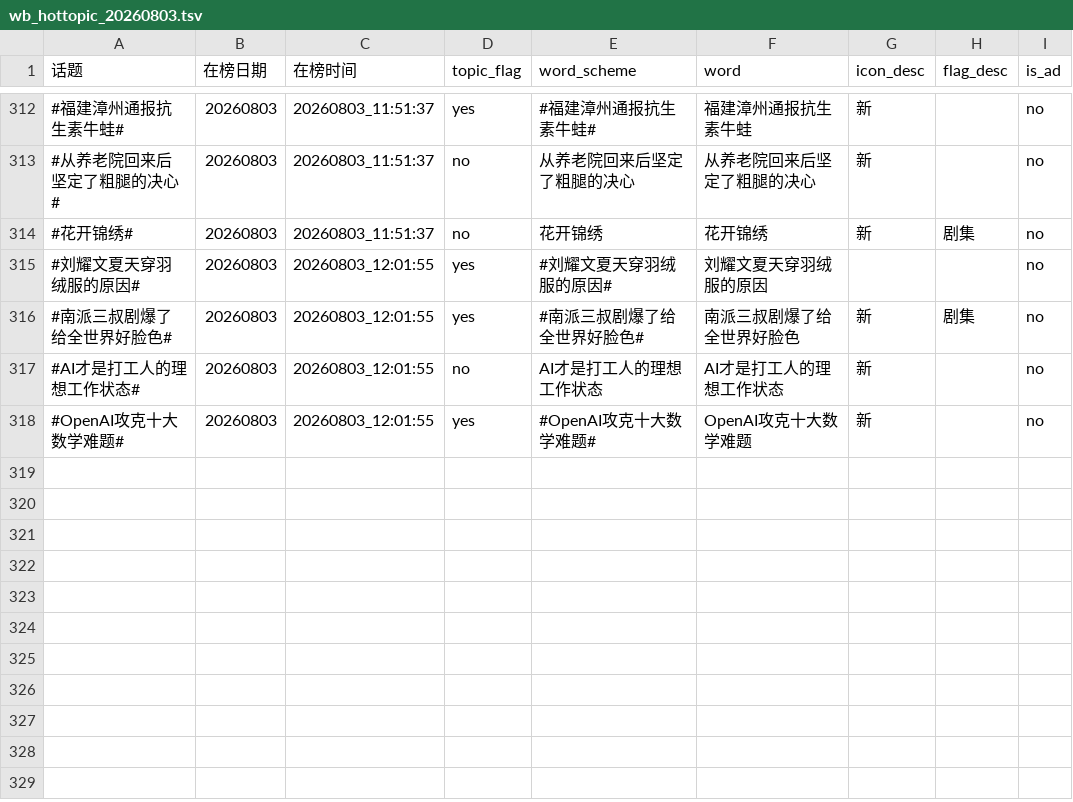
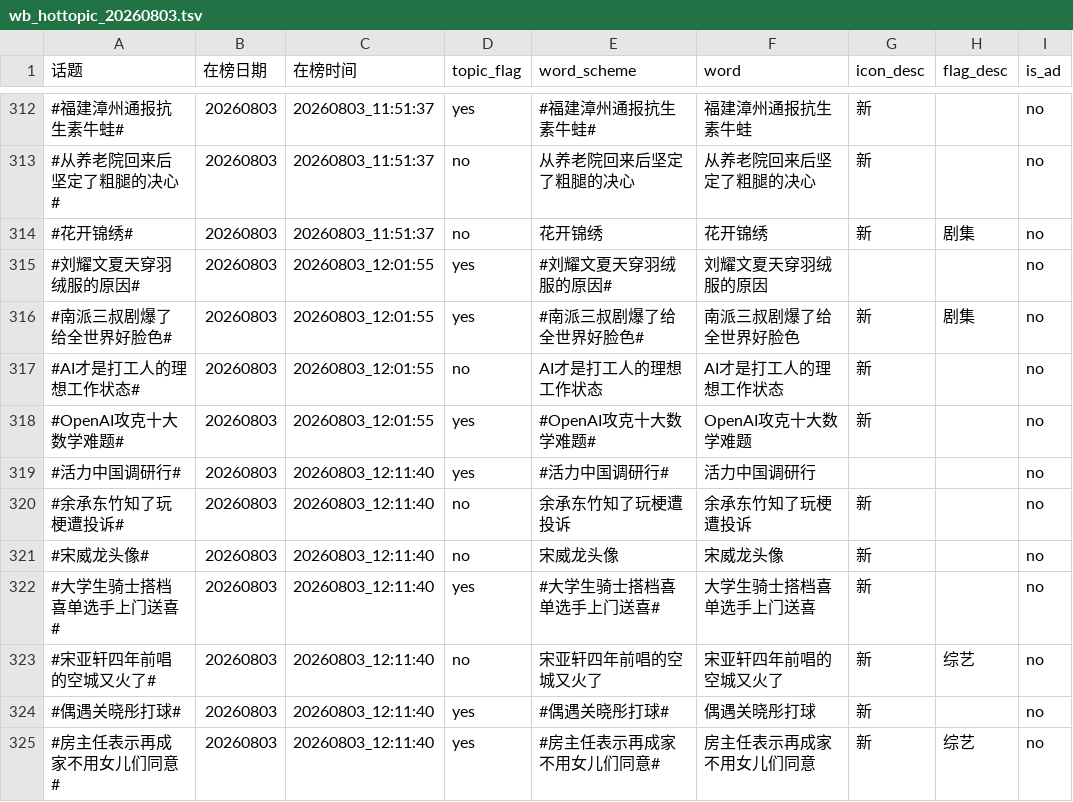
Before and after one commit to xxhe504/hottopic, a TSV file: data/weibo/wb_hottopic_20260803.tsv, drawn as a sheet; only a part is shown, gaps mark what is left out; the diff names each change by its address in the sheet, - before the commit and + after, or states it on an @@ line.

```diff
--- a/data/weibo/wb_hottopic_20260803.tsv
+++ b/data/weibo/wb_hottopic_20260803.tsv
+row 319: #活力中国调研行# | 20260803 | 20260803_12:11:40 | yes | #活力中国调研行# | 活力中国调研行 |  |  | no
+row 320: #余承东竹知了玩梗遭投诉# | 20260803 | 20260803_12:11:40 | no | 余承东竹知了玩梗遭投诉 | 余承东竹知了玩梗遭投诉 | 新 |  | no
+row 321: #宋威龙头像# | 20260803 | 20260803_12:11:40 | no | 宋威龙头像 | 宋威龙头像 | 新 |  | no
+row 322: #大学生骑士搭档喜单选手上门送喜# | 20260803 | 20260803_12:11:40 | yes | #大学生骑士搭档喜单选手上门送喜# | 大学生骑士搭档喜单选手上门送喜 | 新 |  | no
+row 323: #宋亚轩四年前唱的空城又火了# | 20260803 | 20260803_12:11:40 | no | 宋亚轩四年前唱的空城又火了 | 宋亚轩四年前唱的空城又火了 | 新 | 综艺 | no
+row 324: #偶遇关晓彤打球# | 20260803 | 20260803_12:11:40 | yes | #偶遇关晓彤打球# | 偶遇关晓彤打球 | 新 |  | no
+row 325: #房主任表示再成家不用女儿们同意# | 20260803 | 20260803_12:11:40 | yes | #房主任表示再成家不用女儿们同意# | 房主任表示再成家不用女儿们同意 | 新 | 综艺 | no
```
Also changed, not shown: data/zhihu/zhihu_hotsearch_20260803.tsv, 2 other files.
